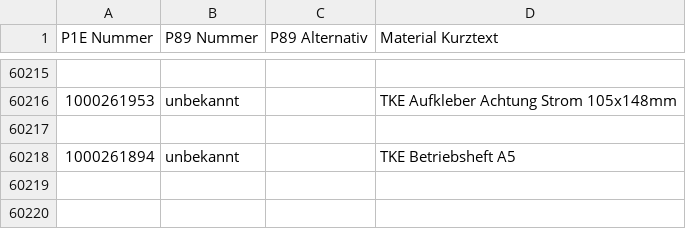
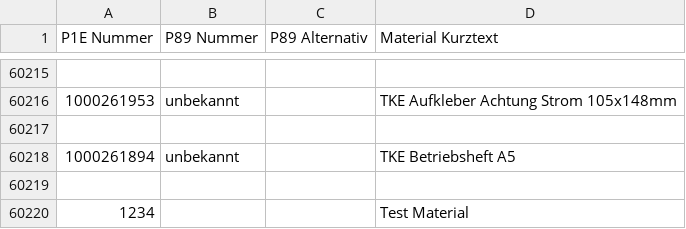
Before and after one commit to Waly1981/ETK_mini, a CSV file: Datenbank.csv, drawn as a sheet; only a part is shown, gaps mark what is left out; the diff names each change by its address in the sheet, - before the commit and + after, or states it on an @@ line.

Commit message:
08.12.2025 - 09:09:17 Uhr

```diff
--- a/Datenbank.csv
+++ b/Datenbank.csv
+row 60219: (empty)
+row 60220: 1234 |  |  | Test Material
```
